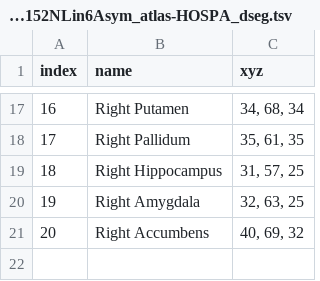
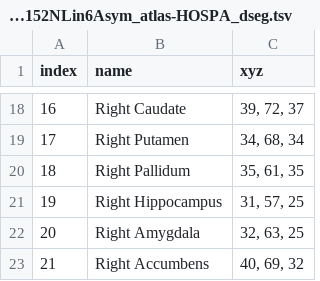
Before and after one commit to templateflow/tpl-MNI152NLin6Asym, a TSV file: tpl-MNI152NLin6Asym_atlas-HOSPA_dseg.tsv, drawn as a sheet; only a part is shown, gaps mark what is left out; the diff covers the shown part only.

```diff
--- a/tpl-MNI152NLin6Asym_atlas-HOSPA_dseg.tsv
+++ b/tpl-MNI152NLin6Asym_atlas-HOSPA_dseg.tsv
@@ -17,5 +18,6 @@ index	name	xyz
-16	Right Putamen	34, 68, 34
-17	Right Pallidum	35, 61, 35
-18	Right Hippocampus	31, 57, 25
-19	Right Amygdala	32, 63, 25
-20	Right Accumbens	40, 69, 32
+16	Right Caudate	39, 72, 37
+17	Right Putamen	34, 68, 34
+18	Right Pallidum	35, 61, 35
+19	Right Hippocampus	31, 57, 25
+20	Right Amygdala	32, 63, 25
+21	Right Accumbens	40, 69, 32
```
Also changed, not shown: 1 added row and 30 edited cells elsewhere in this file.
